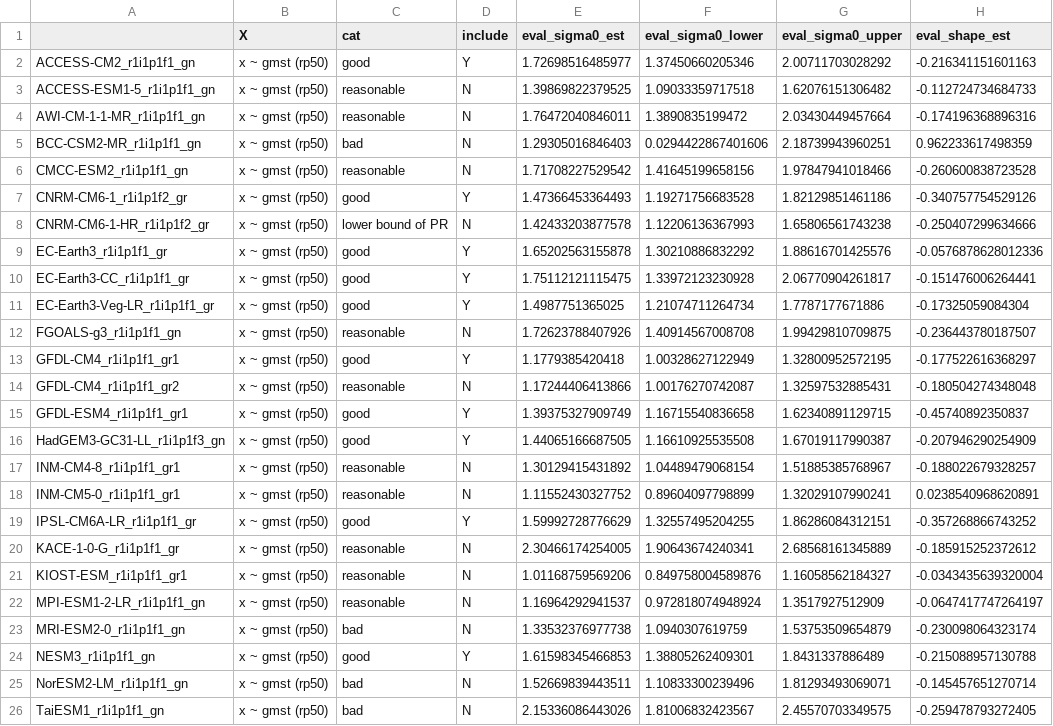
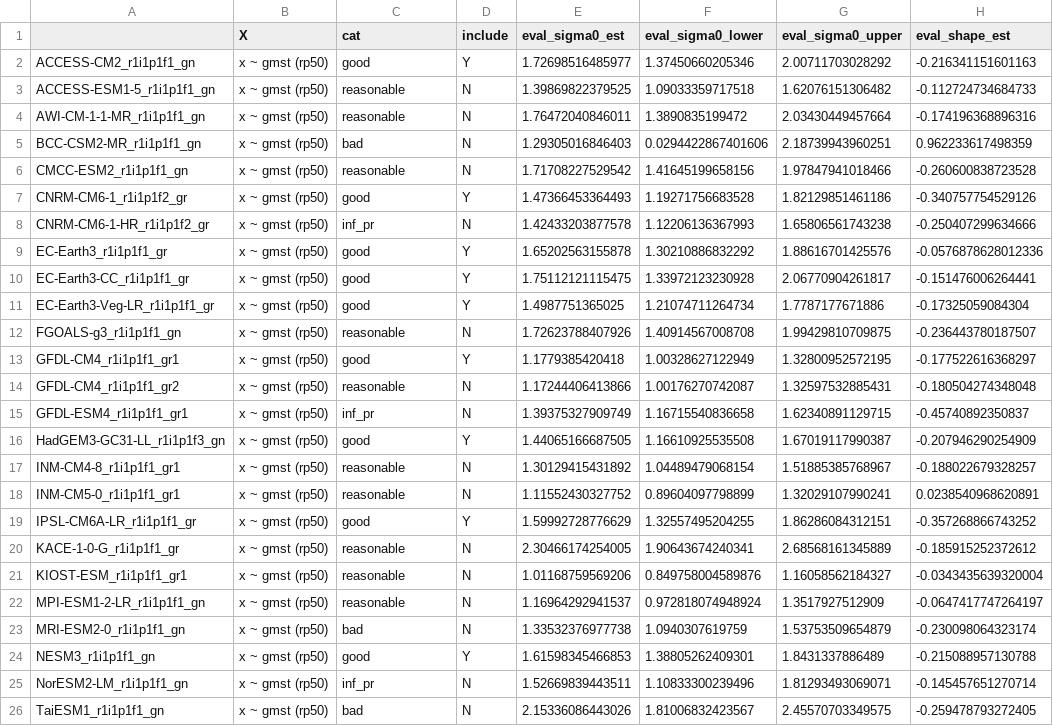
Before and after one commit to clairbarnes/wwa-current, a CSV file: 25-08_fennoscandia-heatwave/res-cmip6_tx14x.csv, drawn as a sheet; only a part is shown; the diff names each change by its address in the sheet, - before the commit and + after, or states it on an @@ line.

Commit message:
Added 'inf_pr' check to CMIP6 for tx14x

```diff
--- a/25-08_fennoscandia-heatwave/res-cmip6_tx14x.csv
+++ b/25-08_fennoscandia-heatwave/res-cmip6_tx14x.csv
-C8 (cat): lower bound of PR
+C8 (cat): inf_pr
-C15 (cat): good
+C15 (cat): inf_pr
-D15 (include): Y
+D15 (include): N
-C25 (cat): bad
+C25 (cat): inf_pr
```
